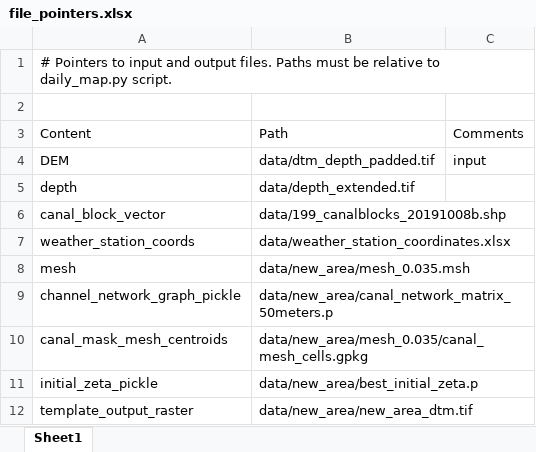
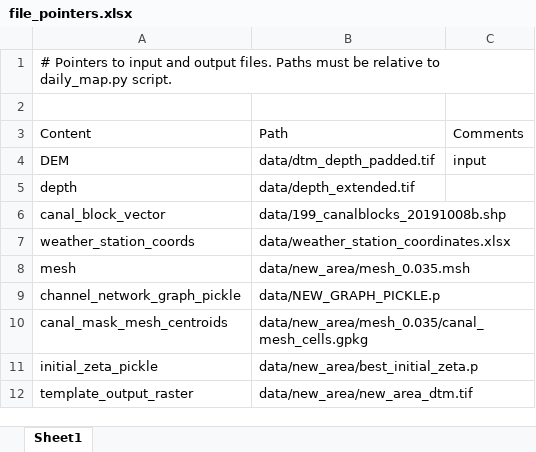
Before and after one commit to Txart/block_effectiveness, an Excel workbook: file_pointers.xlsx, sheet Sheet1, drawn as a sheet; values as stored, in another font and other column widths than the file's, no borders; the diff names each change by its address in the sheet, - before the commit and + after, or states it on an @@ line.

Commit message:
Added new graph.p, with correct DEM values

```diff
--- a/file_pointers.xlsx (sheet Sheet1)
+++ b/file_pointers.xlsx (sheet Sheet1)
-B9: data/new_area/canal_network_matrix_50meters.p
+B9: data/NEW_GRAPH_PICKLE.p
```
Also changed, not shown: 4 other files.
